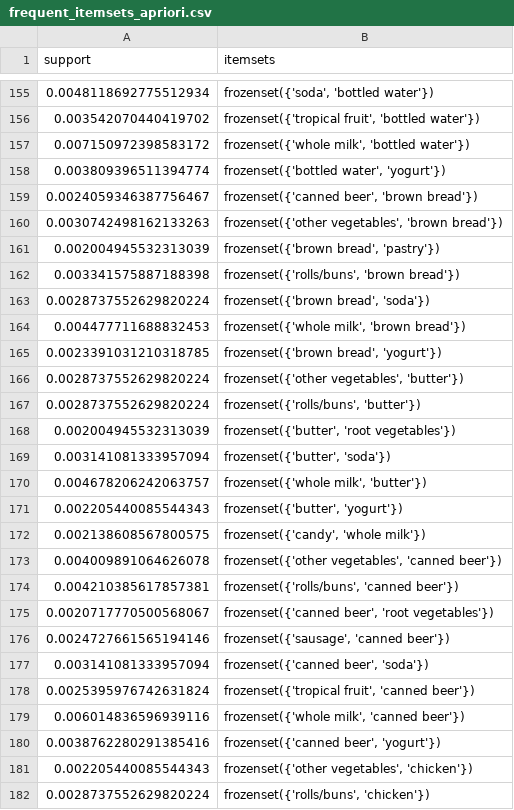
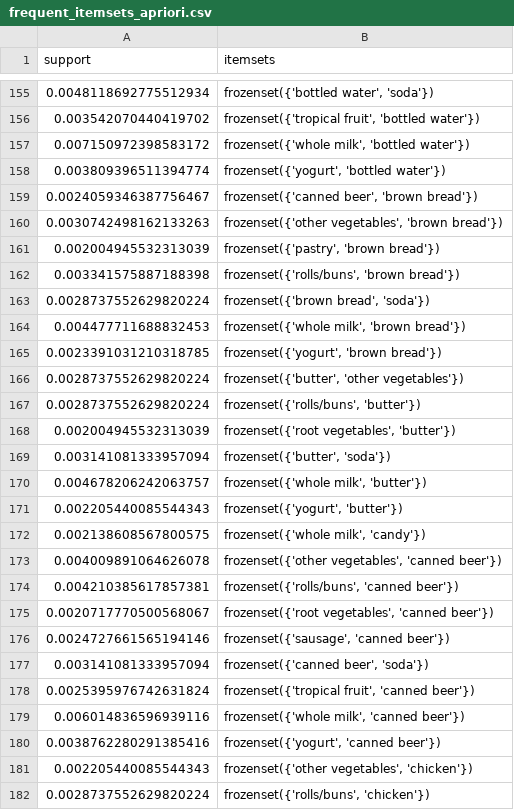
Before and after one commit to NA7RAWY/Comprehensive-Data-Mining-on-Health-Workout-Dataset, a CSV file: AssociationRule/frequent_itemsets_apriori.csv, drawn as a sheet; only a part is shown, gaps mark what is left out; the diff covers the shown part only.

```diff
--- a/AssociationRule/frequent_itemsets_apriori.csv
+++ b/AssociationRule/frequent_itemsets_apriori.csv
@@ -155,8 +155,8 @@ support,itemsets
-0.0048118692775512934,"frozenset({'soda', 'bottled water'})"
+0.0048118692775512934,"frozenset({'bottled water', 'soda'})"
 0.003542070440419702,"frozenset({'tropical fruit', 'bottled water'})"
 0.007150972398583172,"frozenset({'whole milk', 'bottled water'})"
-0.003809396511394774,"frozenset({'bottled water', 'yogurt'})"
+0.003809396511394774,"frozenset({'yogurt', 'bottled water'})"
 0.0024059346387756467,"frozenset({'canned beer', 'brown bread'})"
 0.0030742498162133263,"frozenset({'other vegetables', 'brown bread'})"
-0.002004945532313039,"frozenset({'brown bread', 'pastry'})"
+0.002004945532313039,"frozenset({'pastry', 'brown bread'})"
 0.003341575887188398,"frozenset({'rolls/buns', 'brown bread'})"
@@ -164,13 +164,13 @@ support,itemsets
 0.004477711688832453,"frozenset({'whole milk', 'brown bread'})"
-0.0023391031210318785,"frozenset({'brown bread', 'yogurt'})"
-0.0028737552629820224,"frozenset({'other vegetables', 'butter'})"
+0.0023391031210318785,"frozenset({'yogurt', 'brown bread'})"
+0.0028737552629820224,"frozenset({'butter', 'other vegetables'})"
 0.0028737552629820224,"frozenset({'rolls/buns', 'butter'})"
-0.002004945532313039,"frozenset({'butter', 'root vegetables'})"
+0.002004945532313039,"frozenset({'root vegetables', 'butter'})"
 0.003141081333957094,"frozenset({'butter', 'soda'})"
 0.004678206242063757,"frozenset({'whole milk', 'butter'})"
-0.002205440085544343,"frozenset({'butter', 'yogurt'})"
-0.002138608567800575,"frozenset({'candy', 'whole milk'})"
+0.002205440085544343,"frozenset({'yogurt', 'butter'})"
+0.002138608567800575,"frozenset({'whole milk', 'candy'})"
 0.004009891064626078,"frozenset({'other vegetables', 'canned beer'})"
 0.004210385617857381,"frozenset({'rolls/buns', 'canned beer'})"
-0.0020717770500568067,"frozenset({'canned beer', 'root vegetables'})"
+0.0020717770500568067,"frozenset({'root vegetables', 'canned beer'})"
 0.0024727661565194146,"frozenset({'sausage', 'canned beer'})"
@@ -179,3 +179,3 @@ support,itemsets
 0.006014836596939116,"frozenset({'whole milk', 'canned beer'})"
-0.0038762280291385416,"frozenset({'canned beer', 'yogurt'})"
+0.0038762280291385416,"frozenset({'yogurt', 'canned beer'})"
 0.002205440085544343,"frozenset({'other vegetables', 'chicken'})"
```
Also changed, not shown: 75 edited cells elsewhere in this file, AssociationRule/frequent_itemsets_fpgrowth.csv, 1 other file.
